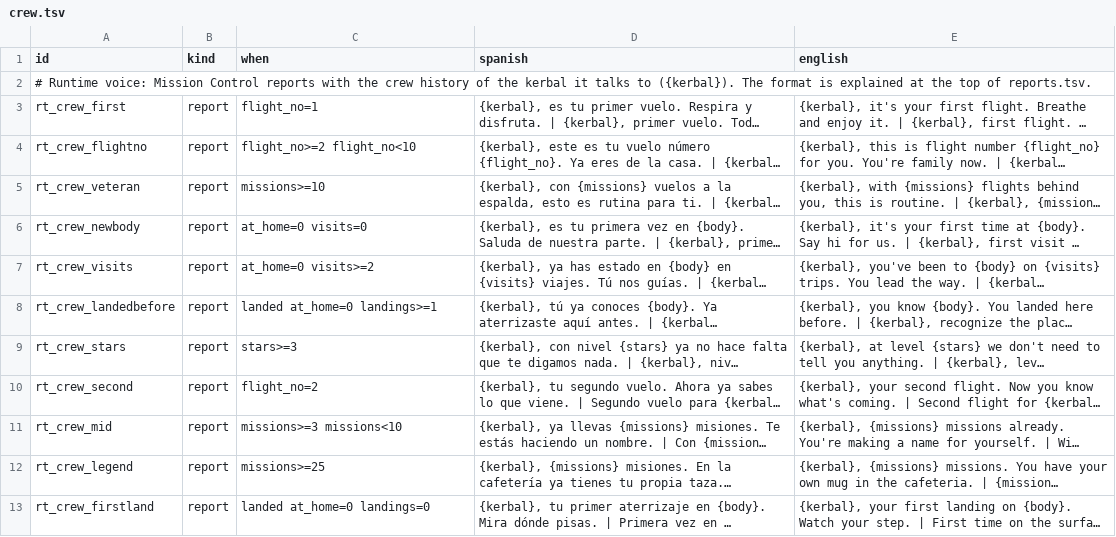
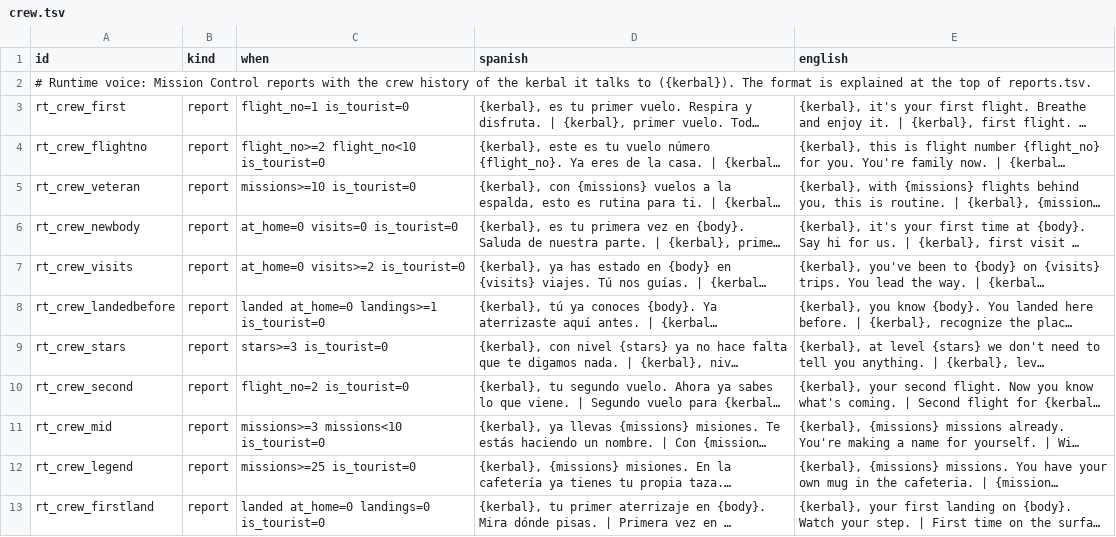
Before and after one commit to D3rpyy/KSP-Lonapse, a TSV file: GameData/Lonapse/Phrases/Runtime/crew.tsv, drawn as a sheet; only a part is shown; long unchanged cells end in …; the diff covers the shown part only; the diff names each change by its address in the sheet, - before the commit and + after, or states it on an @@ line.

Commit message:
Tourists: their own dialogues with the crew, between two tourists and on the radio, no job callouts or crew talk, no career lines from Mission Control, own reports, answers and chats

```diff
--- a/GameData/Lonapse/Phrases/Runtime/crew.tsv
+++ b/GameData/Lonapse/Phrases/Runtime/crew.tsv
-C3 (when): flight_no=1
+C3 (when): flight_no=1 is_tourist=0
-C4 (when): flight_no>=2 flight_no<10
+C4 (when): flight_no>=2 flight_no<10 is_tourist=0
-C5 (when): missions>=10
+C5 (when): missions>=10 is_tourist=0
-C6 (when): at_home=0 visits=0
+C6 (when): at_home=0 visits=0 is_tourist=0
-C7 (when): at_home=0 visits>=2
+C7 (when): at_home=0 visits>=2 is_tourist=0
-C8 (when): landed at_home=0 landings>=1
+C8 (when): landed at_home=0 landings>=1 is_tourist=0
-C9 (when): stars>=3
+C9 (when): stars>=3 is_tourist=0
-C10 (when): flight_no=2
+C10 (when): flight_no=2 is_tourist=0
-C11 (when): missions>=3 missions<10
+C11 (when): missions>=3 missions<10 is_tourist=0
-C12 (when): missions>=25
+C12 (when): missions>=25 is_tourist=0
-C13 (when): landed at_home=0 landings=0
+C13 (when): landed at_home=0 landings=0 is_tourist=0
```
Also changed, not shown: 6 added rows and 5 edited cells elsewhere in this file, GameData/Lonapse/Phrases/Runtime/chats.tsv, GameData/Lonapse/Phrases/Runtime/replies.tsv, 13 other files.
